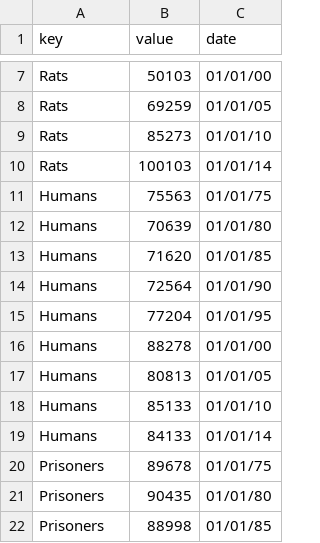
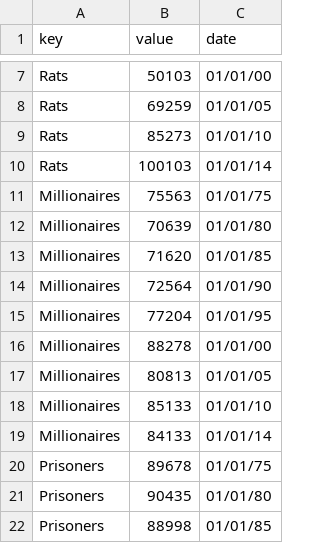
Before and after one commit to amymc/d3-snl, a CSV file: snl_data/fake_data.csv, drawn as a sheet; only a part is shown, gaps mark what is left out.

```diff
--- a/snl_data/fake_data.csv
+++ b/snl_data/fake_data.csv
@@ -10,11 +10,11 @@ Rats,85273,01/01/10
 Rats,100103,01/01/14
-Humans,75563,01/01/75
-Humans,70639,01/01/80
-Humans,71620,01/01/85
-Humans,72564,01/01/90
-Humans,77204,01/01/95
-Humans,88278,01/01/00
-Humans,80813,01/01/05
-Humans,85133,01/01/10
-Humans,84133,01/01/14
+Millionaires,75563,01/01/75
+Millionaires,70639,01/01/80
+Millionaires,71620,01/01/85
+Millionaires,72564,01/01/90
+Millionaires,77204,01/01/95
+Millionaires,88278,01/01/00
+Millionaires,80813,01/01/05
+Millionaires,85133,01/01/10
+Millionaires,84133,01/01/14
 Prisoners,89678,01/01/75
```
Also changed, not shown: 2 other files.
